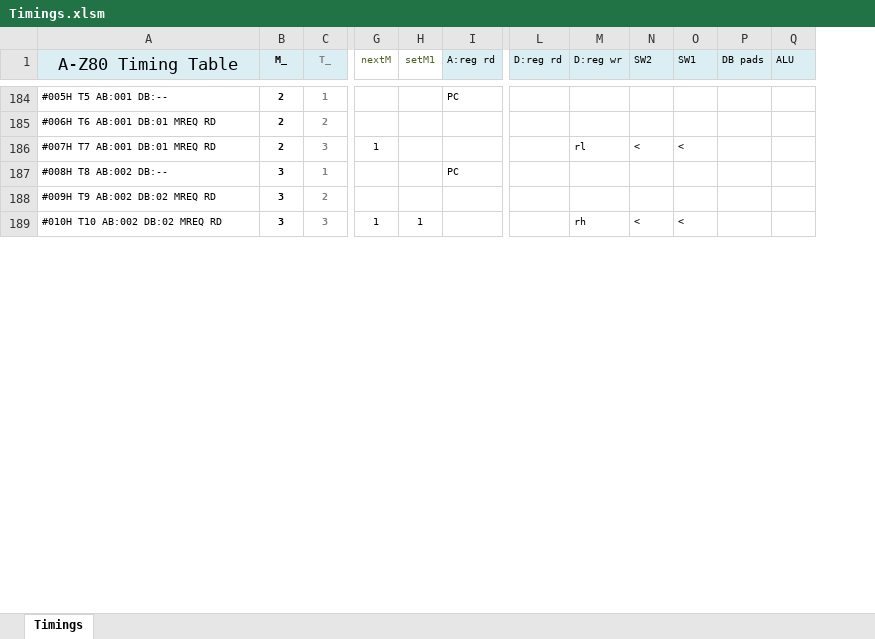
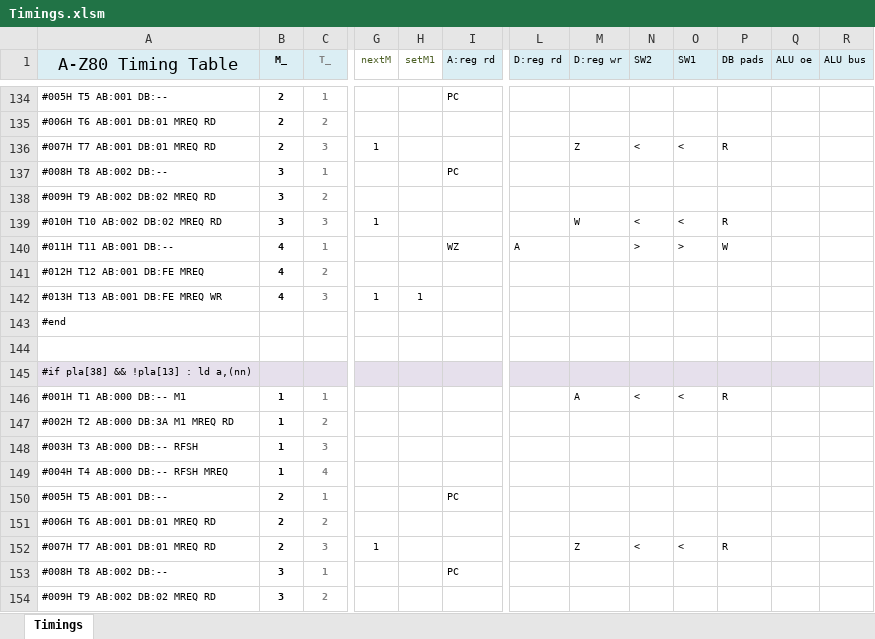
Before and after one commit to gdevic/A-Z80, an Excel workbook: cpu/control/Timings.xlsm, sheet Timings, drawn as a sheet; only a part is shown, gaps mark what is left out; values as stored, in another font and other column widths than the file's, no borders; conditional formats not drawn; removed rows and columns are numbered as before the commit, all else as after; rows hold the shown columns only; the diff covers the shown part only; the diff names each change by its address in the sheet, - before the commit and + after, or states it on an @@ line.

Commit message:
z80: Updating execution matrix, timings

```diff
--- a/cpu/control/Timings.xlsm (sheet Timings)
+++ b/cpu/control/Timings.xlsm (sheet Timings)
-column Q (ALU), empty
+column Q (ALU oe), empty
+column R (ALU bus), empty
-M136 (D:reg wr): rl
+M136 (D:reg wr): Z
-P136 (DB pads): (empty)
+P136 (DB pads): R
-H139 (setM1): 1
+H139 (setM1): (empty)
-M139 (D:reg wr): rh
+M139 (D:reg wr): W
-P139 (DB pads): (empty)
+P139 (DB pads): R
+row 140: #011H T11 AB:001 DB:-- | 4 | 1 |  |  | WZ | A |  | > | > | W
+row 141: #012H T12 AB:001 DB:FE MREQ | 4 | 2
+row 144: (empty)
+row 146: #001H T1 AB:000 DB:-- M1 | 1 | 1 |  |  |  |  | A | < | < | R
+row 150: #005H T5 AB:001 DB:-- | 2 | 1 |  |  | PC
+row 151: #006H T6 AB:001 DB:01 MREQ RD | 2 | 2
+row 152: #007H T7 AB:001 DB:01 MREQ RD | 2 | 3 | 1 |  |  |  | Z | < | < | R
+row 153: #008H T8 AB:002 DB:-- | 3 | 1 |  |  | PC
+row 154: #009H T9 AB:002 DB:02 MREQ RD | 3 | 2
```
Also changed, not shown: 32 added rows, 41 removed rows, 18 moved rows and 283 edited cells elsewhere in this sheet, 4 other files.
